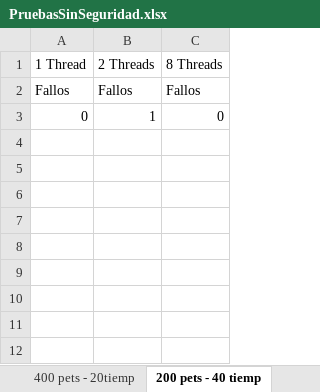
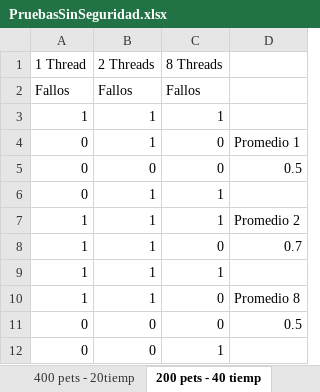
Before and after one commit to DanielPreciado/Caso3Infracomp, an Excel workbook: Docs/PruebasSinSeguridad.xlsx, sheet 200 pets - 40 tiemp, drawn as a sheet; values as stored, in another font and other column widths than the file's, no borders; addresses are those after the commit; the diff names each change by its address in the sheet, - before the commit and + after, or states it on an @@ line.

```diff
--- a/Docs/PruebasSinSeguridad.xlsx (sheet 200 pets - 40 tiemp)
+++ b/Docs/PruebasSinSeguridad.xlsx (sheet 200 pets - 40 tiemp)
+column D, row 4: Promedio 1
+row 3: 1 | 1 | 1
+row 5: 0 | 0 | 0 | 0.5
+row 6: 0 | 1 | 1
+row 7: 1 | 1 | 1 | Promedio 2
+row 8: 1 | 1 | 0 | 0.7
+row 9: 1 | 1 | 1
+row 10: 1 | 1 | 0 | Promedio 8
+row 11: 0 | 0 | 0 | 0.5
+row 12: 0 | 0 | 1
```
Also changed, not shown: sheet 80 pets - 100 tiemp, sheet 400 pets - 20tiemp, Docs/Pruebas.xlsx, 28 other files.
